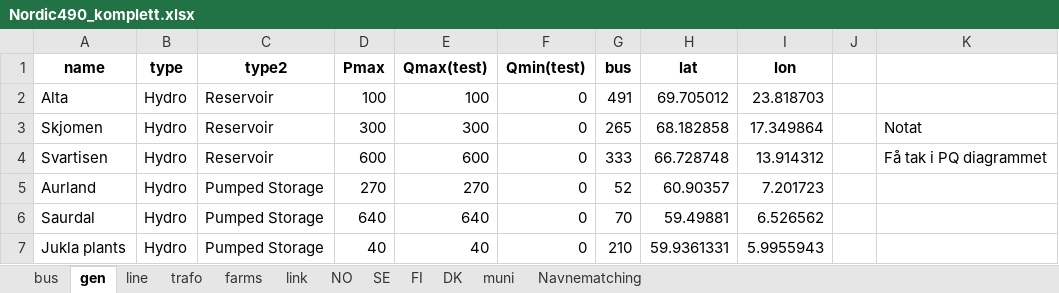
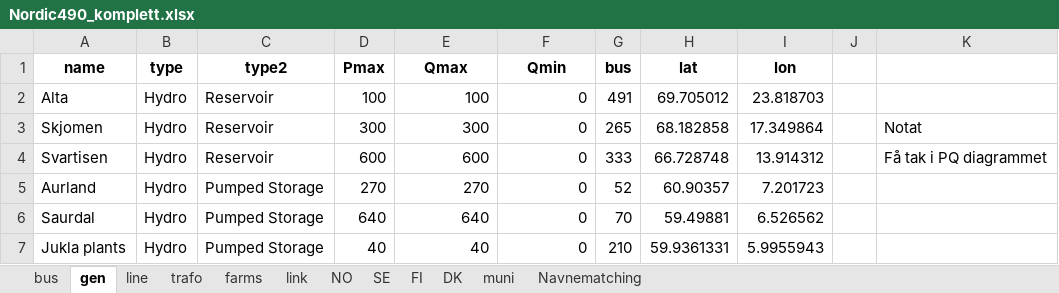
Before and after one commit to TorKristianStudentB/Kraftsystemer-2, an Excel workbook: Grid/Nordic490_komplett.xlsx, sheet gen, drawn as a sheet; only a part is shown; values as stored, in another font and other column widths than the file's, no borders; the diff names each change by its address in the sheet, - before the commit and + after, or states it on an @@ line.

```diff
--- a/Grid/Nordic490_komplett.xlsx (sheet gen)
+++ b/Grid/Nordic490_komplett.xlsx (sheet gen)
-E1: Qmax(test)
+E1: Qmax
-F1: Qmin(test)
+F1: Qmin
```
Also changed, not shown: 2 other files.
